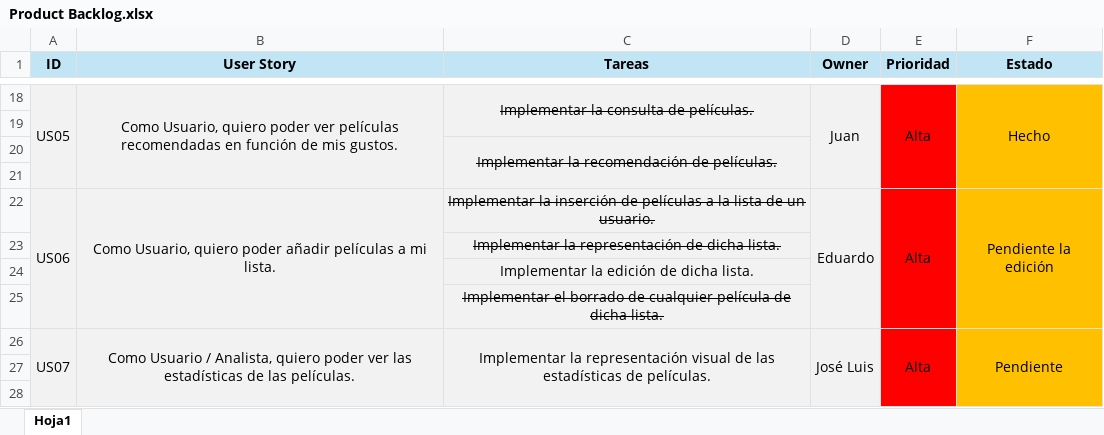
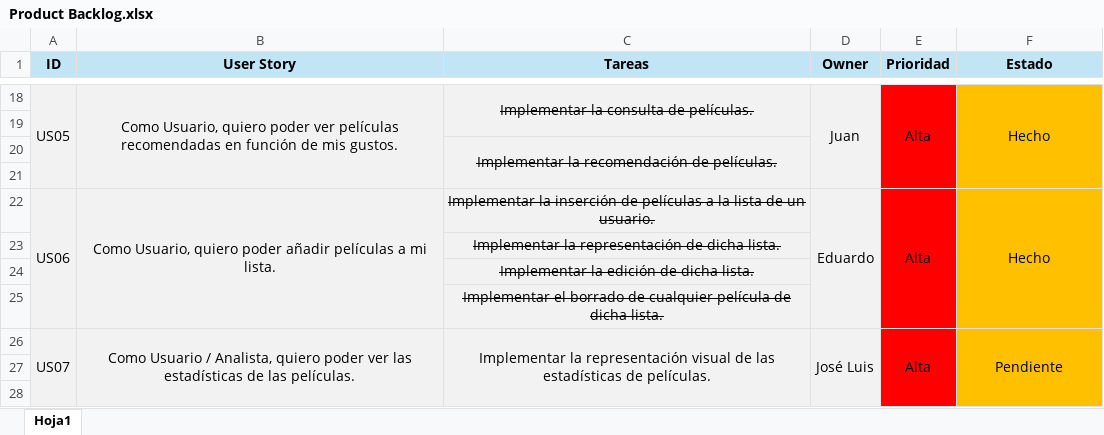
Before and after one commit to jacegar/ArkhamMovies, an Excel workbook: ToDo/Product Backlog.xlsx, sheet Hoja1, drawn as a sheet; only a part is shown, gaps mark what is left out; values as stored, in another font and other column widths than the file's, no borders; the diff names each change by its address in the sheet, - before the commit and + after, or states it on an @@ line.

Commit message:
Editar listas de peliculas del usuario y product backlog actualizado

```diff
--- a/ToDo/Product Backlog.xlsx (sheet Hoja1)
+++ b/ToDo/Product Backlog.xlsx (sheet Hoja1)
-F22 (Estado): Pendiente la edición
+F22 (Estado): Hecho
-C24 strikethrough: off
+C24 strikethrough: on
```
Also changed, not shown: 3 other files.
